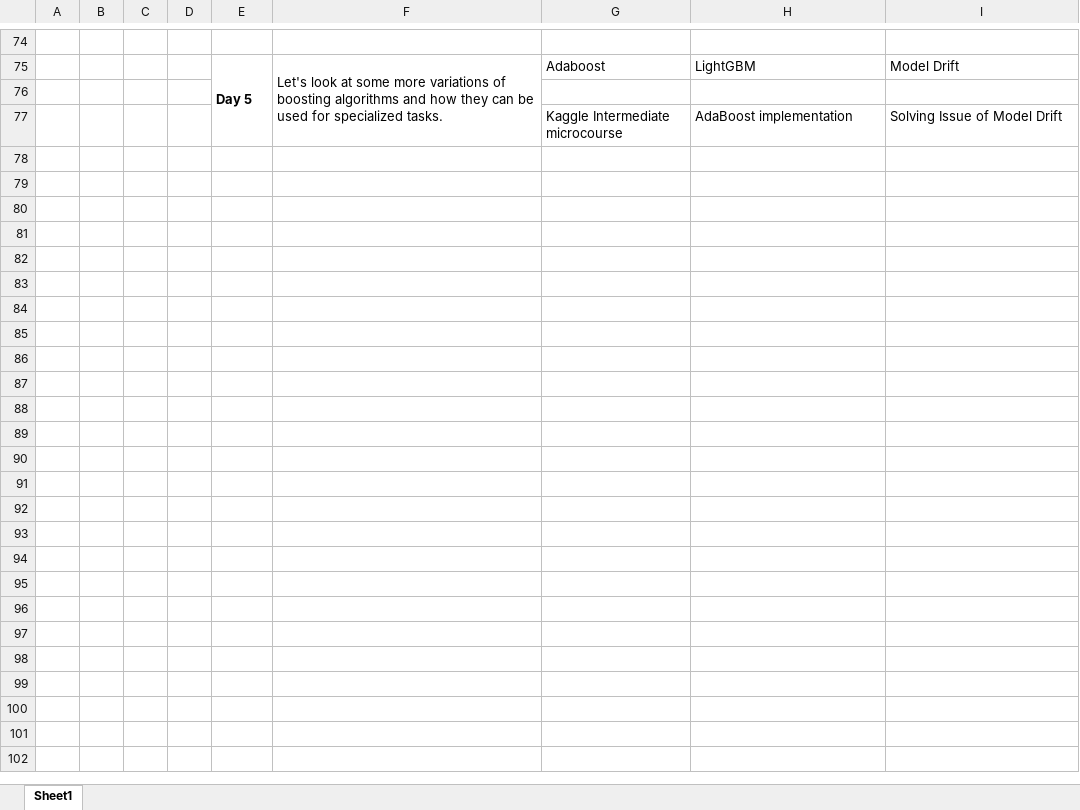
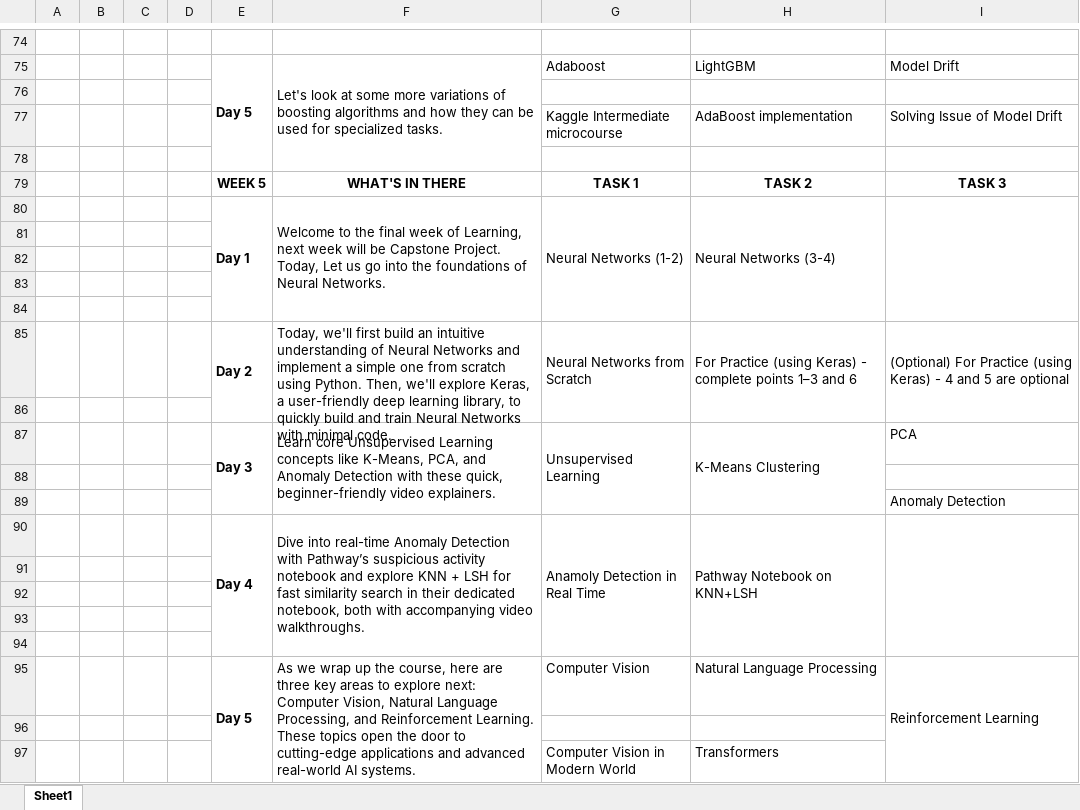
Before and after one commit to Pratham00007/iitg-summer-analytics-aiml, an Excel workbook: AIML IITG ROADMAP.xlsx, sheet Sheet1, drawn as a sheet; only a part is shown, gaps mark what is left out; values as stored, in another font and other column widths than the file's, no borders; the diff names each change by its address in the sheet, - before the commit and + after, or states it on an @@ line.

Commit message:
Online_resources

```diff
--- a/AIML IITG ROADMAP.xlsx (sheet Sheet1)
+++ b/AIML IITG ROADMAP.xlsx (sheet Sheet1)
+row 78: (empty)
+row 79:  |  |  |  | WEEK 5 | WHAT'S IN THERE | TASK 1 | TASK 2 | TASK 3
+row 80:  |  |  |  | Day 1 | Welcome to the final week of Learning, next week will be Capstone Project. Today, Let us go into the foundations of Neural Networks. | Neural Networks (1-2) | Neural Networks (3-4)
+row 81: (empty)
+row 82: (empty)
+row 83: (empty)
+row 84: (empty)
+row 85:  |  |  |  | Day 2 | Today, we'll first build an intuitive understanding of Neural Networks and implement a simple one from scratch using Python. Then, we'll explore Keras, a user-friendly deep learning library, to quickly build and train Neural Networks with minimal code. | Neural Networks from Scratch | For Practice (using Keras) - complete points 1–3 and 6 | (Optional) For Practice (using Keras) - 4 and 5 are optional
+row 86: (empty)
+row 87:  |  |  |  | Day 3 | Learn core Unsupervised Learning concepts like K-Means, PCA, and Anomaly Detection with these quick, beginner-friendly video explainers. | Unsupervised Learning | K-Means Clustering | PCA
+row 88: (empty)
+row 89:  |  |  |  |  |  |  |  | Anomaly Detection
+row 90:  |  |  |  | Day 4 | Dive into real-time Anomaly Detection with Pathway’s suspicious activity notebook and explore KNN + LSH for fast similarity search in their dedicated notebook, both with accompanying video walkthroughs. | Anamoly Detection in Real Time | Pathway Notebook on KNN+LSH
+row 91: (empty)
+row 92: (empty)
+row 93: (empty)
+row 94: (empty)
+row 95:  |  |  |  | Day 5 | As we wrap up the course, here are three key areas to explore next: Computer Vision, Natural Language Processing, and Reinforcement Learning. These topics open the door to cutting-edge applications and advanced real-world AI systems. | Computer Vision | Natural Language Processing | Reinforcement Learning
+row 96: (empty)
+row 97:  |  |  |  |  |  | Computer Vision in Modern World | Transformers
```
